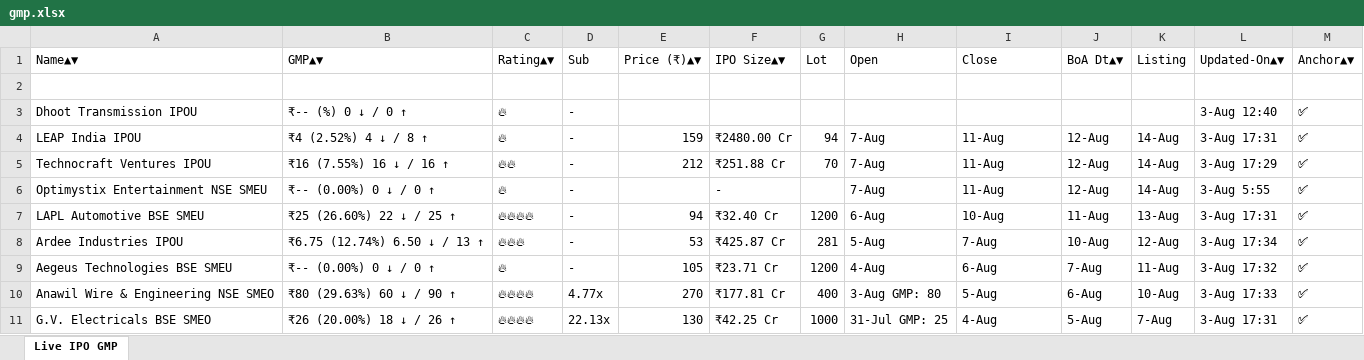
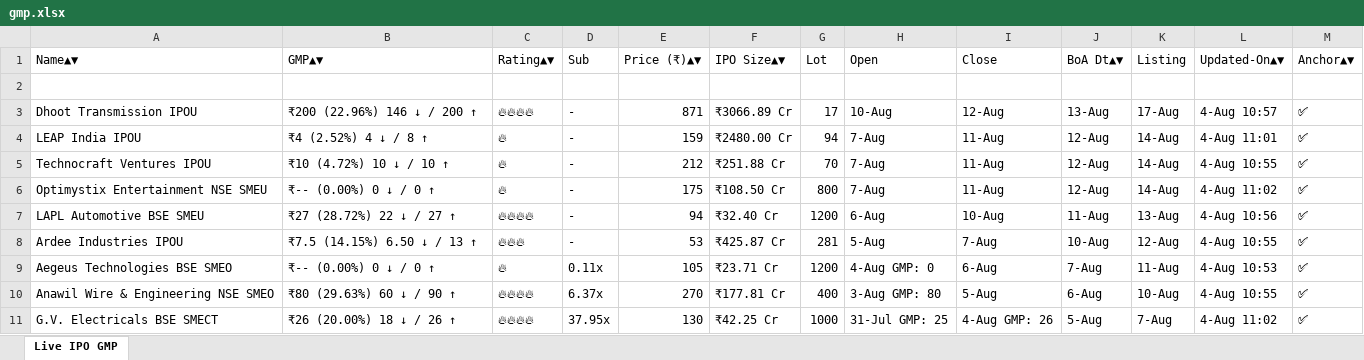
Before and after one commit to ayushpdkushwaha1/ipo-gmp-bot, an Excel workbook: files/gmp.xlsx, sheet Live IPO GMP, drawn as a sheet; only a part is shown; values as stored, in another font and other column widths than the file's, no borders; the diff covers the shown part only; the diff names each change by its address in the sheet, - before the commit and + after, or states it on an @@ line.

```diff
--- a/files/gmp.xlsx (sheet Live IPO GMP)
+++ b/files/gmp.xlsx (sheet Live IPO GMP)
-B3 (GMP▲▼): ₹-- (%) 0 ↓ / 0 ↑
+B3 (GMP▲▼): ₹200 (22.96%) 146 ↓ / 200 ↑
-C3 (Rating▲▼): 🔥
+C3 (Rating▲▼): 🔥🔥🔥🔥
-E3 (Price (₹)▲▼): (empty)
+E3 (Price (₹)▲▼): 871
-F3 (IPO Size▲▼): (empty)
+F3 (IPO Size▲▼): ₹3066.89 Cr
-G3 (Lot): (empty)
+G3 (Lot): 17
-H3 (Open): (empty)
+H3 (Open): 10-Aug
-I3 (Close): (empty)
+I3 (Close): 12-Aug
-J3 (BoA Dt▲▼): (empty)
+J3 (BoA Dt▲▼): 13-Aug
-K3 (Listing): (empty)
+K3 (Listing): 17-Aug
-L3 (Updated-On▲▼): 3-Aug 12:40
+L3 (Updated-On▲▼): 4-Aug 10:57
-L4 (Updated-On▲▼): 3-Aug 17:31
+L4 (Updated-On▲▼): 4-Aug 11:01
-B5 (GMP▲▼): ₹16 (7.55%) 16 ↓ / 16 ↑
+B5 (GMP▲▼): ₹10 (4.72%) 10 ↓ / 10 ↑
-C5 (Rating▲▼): 🔥🔥
+C5 (Rating▲▼): 🔥
-L5 (Updated-On▲▼): 3-Aug 17:29
+L5 (Updated-On▲▼): 4-Aug 10:55
-E6 (Price (₹)▲▼): (empty)
+E6 (Price (₹)▲▼): 175
-F6 (IPO Size▲▼): -
+F6 (IPO Size▲▼): ₹108.50 Cr
-G6 (Lot): (empty)
+G6 (Lot): 800
-L6 (Updated-On▲▼): 3-Aug 5:55
+L6 (Updated-On▲▼): 4-Aug 11:02
-B7 (GMP▲▼): ₹25 (26.60%) 22 ↓ / 25 ↑
+B7 (GMP▲▼): ₹27 (28.72%) 22 ↓ / 27 ↑
-L7 (Updated-On▲▼): 3-Aug 17:31
+L7 (Updated-On▲▼): 4-Aug 10:56
-B8 (GMP▲▼): ₹6.75 (12.74%) 6.50 ↓ / 13 ↑
+B8 (GMP▲▼): ₹7.5 (14.15%) 6.50 ↓ / 13 ↑
-L8 (Updated-On▲▼): 3-Aug 17:34
+L8 (Updated-On▲▼): 4-Aug 10:55
-A9 (Name▲▼): Aegeus Technologies BSE SMEU
+A9 (Name▲▼): Aegeus Technologies BSE SMEO
-D9 (Sub): -
+D9 (Sub): 0.11x
-H9 (Open): 4-Aug
+H9 (Open): 4-Aug GMP: 0
-L9 (Updated-On▲▼): 3-Aug 17:32
+L9 (Updated-On▲▼): 4-Aug 10:53
-D10 (Sub): 4.77x
+D10 (Sub): 6.37x
-L10 (Updated-On▲▼): 3-Aug 17:33
+L10 (Updated-On▲▼): 4-Aug 10:55
-A11 (Name▲▼): G.V. Electricals BSE SMEO
+A11 (Name▲▼): G.V. Electricals BSE SMECT
-D11 (Sub): 22.13x
+D11 (Sub): 37.95x
-I11 (Close): 4-Aug
+I11 (Close): 4-Aug GMP: 26
-L11 (Updated-On▲▼): 3-Aug 17:31
+L11 (Updated-On▲▼): 4-Aug 11:02
```
Also changed, not shown: 4 added rows, 4 removed rows, 2 moved rows and 26 edited cells elsewhere in this sheet, files/Mainboard_IPOs.xlsx, files/SME_IPOs.xlsx, 2 other files.
